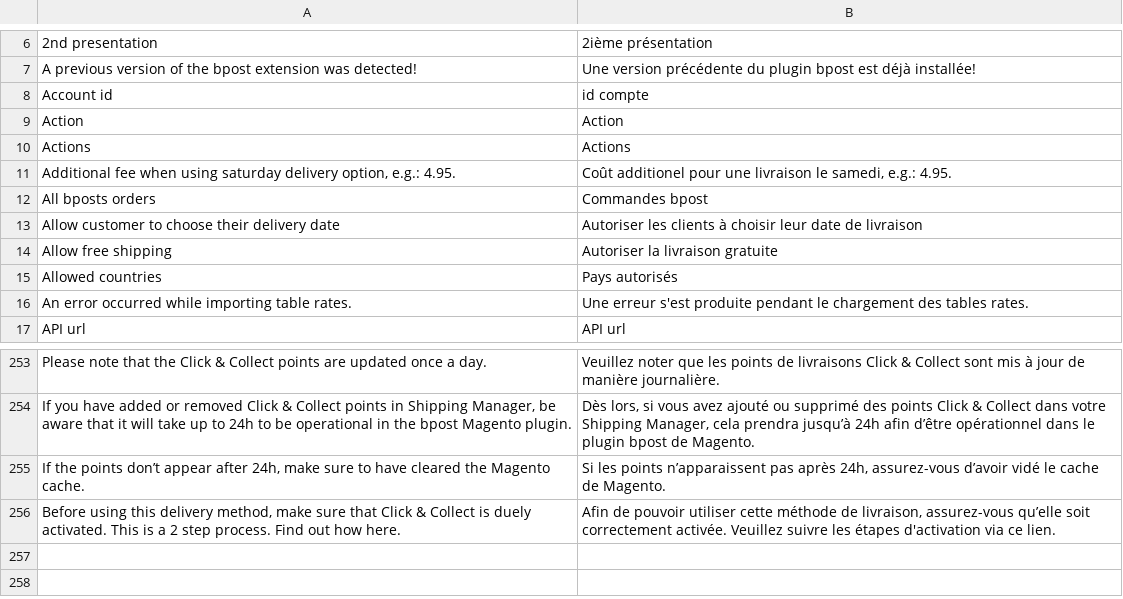
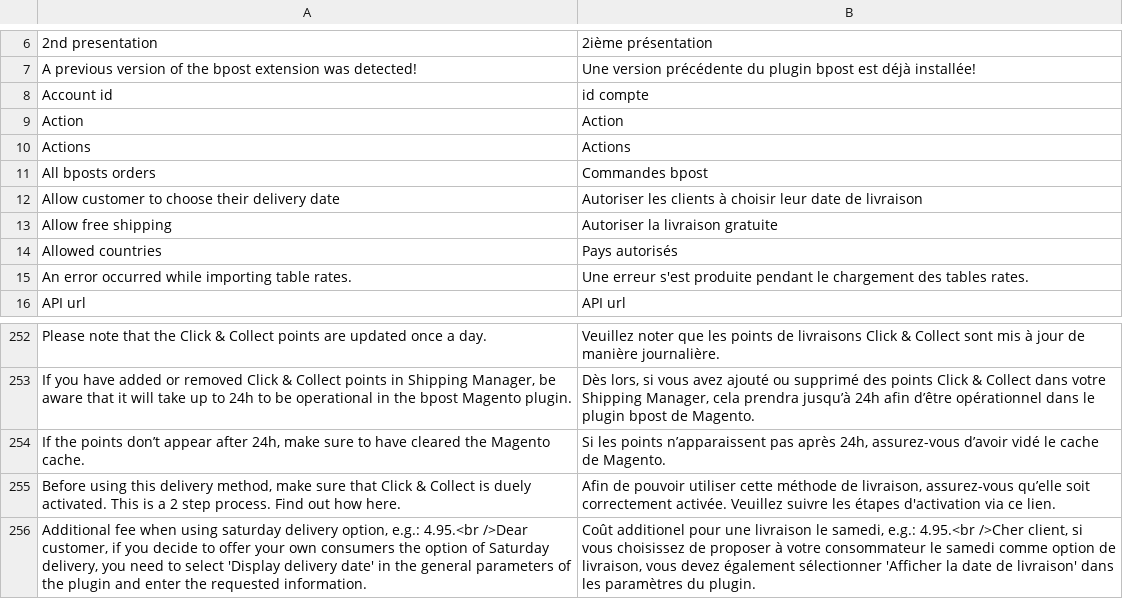
Before and after one commit to OpenMageModuleFostering/bpost, a CSV file: app/locale/fr_FR/Bpost_ShM.csv, drawn as a sheet; only a part is shown, gaps mark what is left out; removed rows and columns are numbered as before the commit, all else as after; the diff names each change by its address in the sheet, - before the commit and + after, or states it on an @@ line.

```diff
--- a/app/locale/fr_FR/Bpost_ShM.csv
+++ b/app/locale/fr_FR/Bpost_ShM.csv
-row 11: Additional fee when using saturday delivery option, e.g.: 4.95. | Coût additionel pour une livraison le samedi, e.g.: 4.95.
+row 256: Additional fee when using saturday delivery option, e.g.: 4.95.<br />Dear customer, if you decide to offer your own consumers the option of Saturday delivery, you need to select 'Display delivery date' in the general parameters of the plugin and enter the requested information. | Coût additionel pour une livraison le samedi, e.g.: 4.95.<br />Cher client, si vous choisissez de proposer à votre consommateur le samedi comme option de livraison, vous devez également sélectionner 'Afficher la date de livraison' dans les paramètres du plugin.
```
Also changed, not shown: app/locale/en_US/Bpost_ShM.csv, app/locale/nl_NL/Bpost_ShM.csv, 4 other files.
